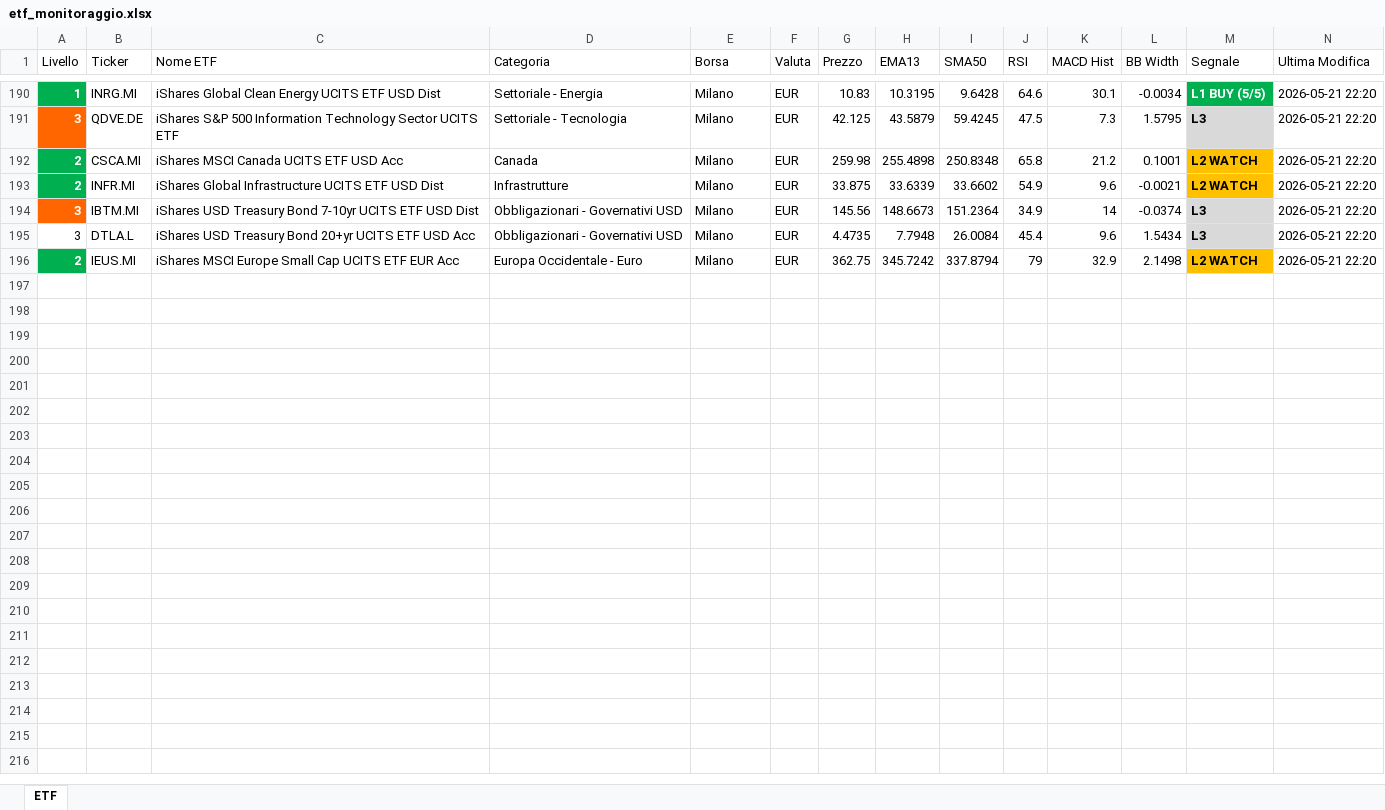
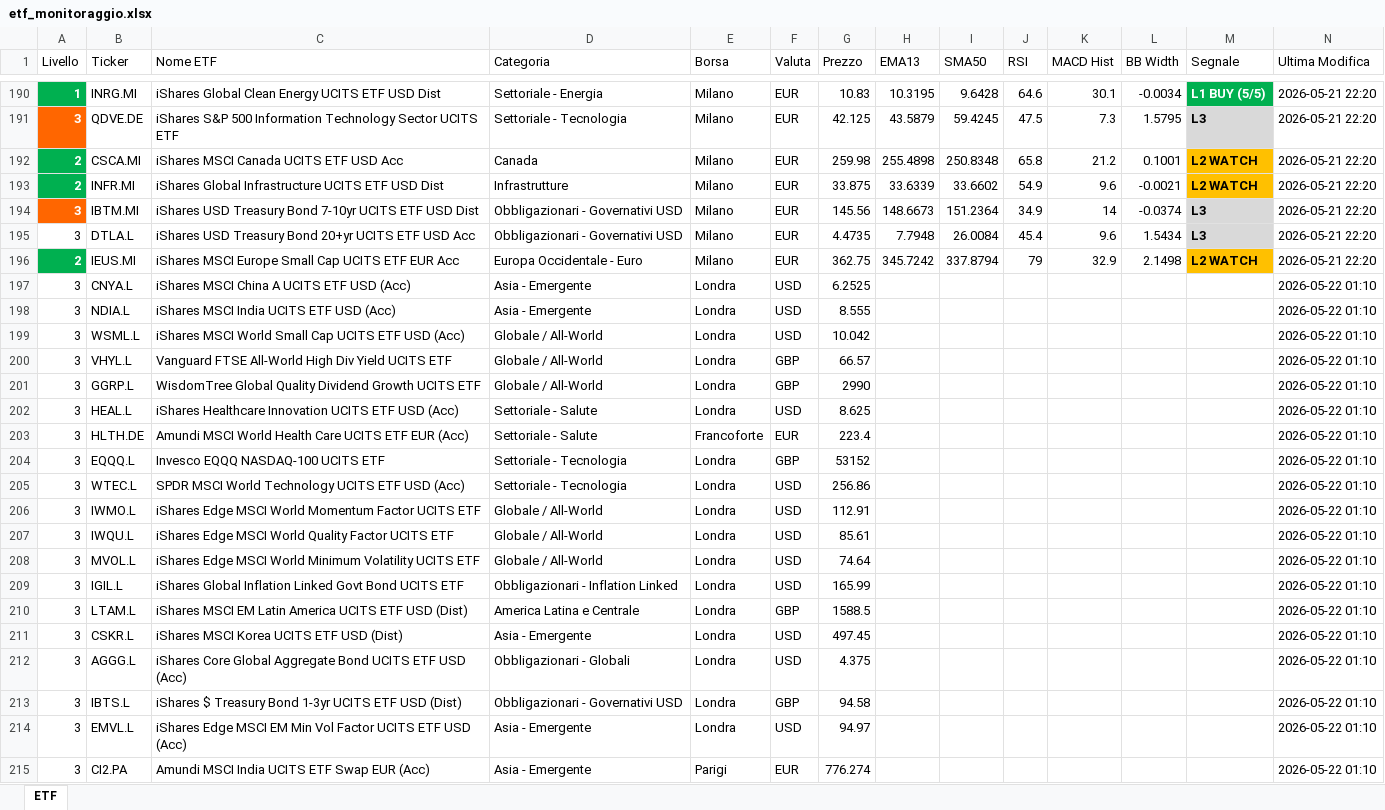
Before and after one commit to pimpy67/etf-monitor-system, an Excel workbook: etf_monitoraggio.xlsx, sheet ETF, drawn as a sheet; only a part is shown, gaps mark what is left out; values as stored, in another font and other column widths than the file's, no borders; rows hold the shown columns only; the diff names each change by its address in the sheet, - before the commit and + after, or states it on an @@ line.

```diff
--- a/etf_monitoraggio.xlsx (sheet ETF)
+++ b/etf_monitoraggio.xlsx (sheet ETF)
+row 197: 3 | CNYA.L | iShares MSCI China A UCITS ETF USD (Acc) | Asia - Emergente | Londra | USD | 6.2525 |  |  |  |  |  |  | 2026-05-22 01:10
+row 198: 3 | NDIA.L | iShares MSCI India UCITS ETF USD (Acc) | Asia - Emergente | Londra | USD | 8.555 |  |  |  |  |  |  | 2026-05-22 01:10
+row 199: 3 | WSML.L | iShares MSCI World Small Cap UCITS ETF USD (Acc) | Globale / All-World | Londra | USD | 10.042 |  |  |  |  |  |  | 2026-05-22 01:10
+row 200: 3 | VHYL.L | Vanguard FTSE All-World High Div Yield UCITS ETF | Globale / All-World | Londra | GBP | 66.57 |  |  |  |  |  |  | 2026-05-22 01:10
+row 201: 3 | GGRP.L | WisdomTree Global Quality Dividend Growth UCITS ETF | Globale / All-World | Londra | GBP | 2990 |  |  |  |  |  |  | 2026-05-22 01:10
+row 202: 3 | HEAL.L | iShares Healthcare Innovation UCITS ETF USD (Acc) | Settoriale - Salute | Londra | USD | 8.625 |  |  |  |  |  |  | 2026-05-22 01:10
+row 203: 3 | HLTH.DE | Amundi MSCI World Health Care UCITS ETF EUR (Acc) | Settoriale - Salute | Francoforte | EUR | 223.4 |  |  |  |  |  |  | 2026-05-22 01:10
+row 204: 3 | EQQQ.L | Invesco EQQQ NASDAQ-100 UCITS ETF | Settoriale - Tecnologia | Londra | GBP | 53152 |  |  |  |  |  |  | 2026-05-22 01:10
+row 205: 3 | WTEC.L | SPDR MSCI World Technology UCITS ETF USD (Acc) | Settoriale - Tecnologia | Londra | USD | 256.86 |  |  |  |  |  |  | 2026-05-22 01:10
+row 206: 3 | IWMO.L | iShares Edge MSCI World Momentum Factor UCITS ETF | Globale / All-World | Londra | USD | 112.91 |  |  |  |  |  |  | 2026-05-22 01:10
+row 207: 3 | IWQU.L | iShares Edge MSCI World Quality Factor UCITS ETF | Globale / All-World | Londra | USD | 85.61 |  |  |  |  |  |  | 2026-05-22 01:10
+row 208: 3 | MVOL.L | iShares Edge MSCI World Minimum Volatility UCITS ETF | Globale / All-World | Londra | USD | 74.64 |  |  |  |  |  |  | 2026-05-22 01:10
+row 209: 3 | IGIL.L | iShares Global Inflation Linked Govt Bond UCITS ETF | Obbligazionari - Inflation Linked | Londra | USD | 165.99 |  |  |  |  |  |  | 2026-05-22 01:10
+row 210: 3 | LTAM.L | iShares MSCI EM Latin America UCITS ETF USD (Dist) | America Latina e Centrale | Londra | GBP | 1588.5 |  |  |  |  |  |  | 2026-05-22 01:10
+row 211: 3 | CSKR.L | iShares MSCI Korea UCITS ETF USD (Dist) | Asia - Emergente | Londra | USD | 497.45 |  |  |  |  |  |  | 2026-05-22 01:10
+row 212: 3 | AGGG.L | iShares Core Global Aggregate Bond UCITS ETF USD (Acc) | Obbligazionari - Globali | Londra | USD | 4.375 |  |  |  |  |  |  | 2026-05-22 01:10
+row 213: 3 | IBTS.L | iShares $ Treasury Bond 1-3yr UCITS ETF USD (Dist) | Obbligazionari - Governativi USD | Londra | GBP | 94.58 |  |  |  |  |  |  | 2026-05-22 01:10
+row 214: 3 | EMVL.L | iShares Edge MSCI EM Min Vol Factor UCITS ETF USD (Acc) | Asia - Emergente | Londra | USD | 94.97 |  |  |  |  |  |  | 2026-05-22 01:10
+row 215: 3 | CI2.PA | Amundi MSCI India UCITS ETF Swap EUR (Acc) | Asia - Emergente | Parigi | EUR | 776.274 |  |  |  |  |  |  | 2026-05-22 01:10
```
